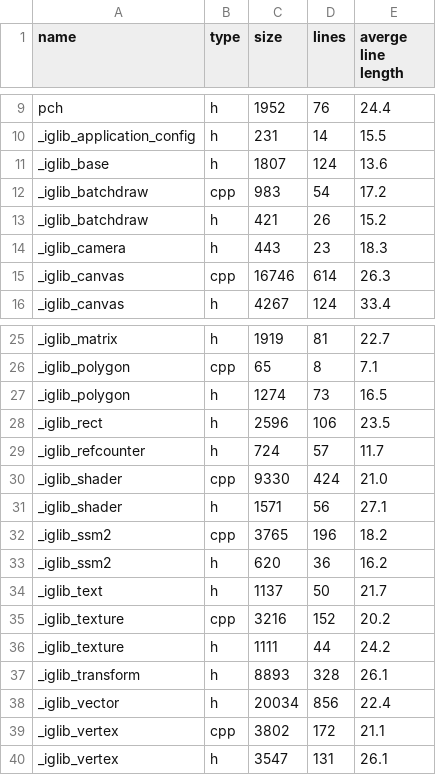
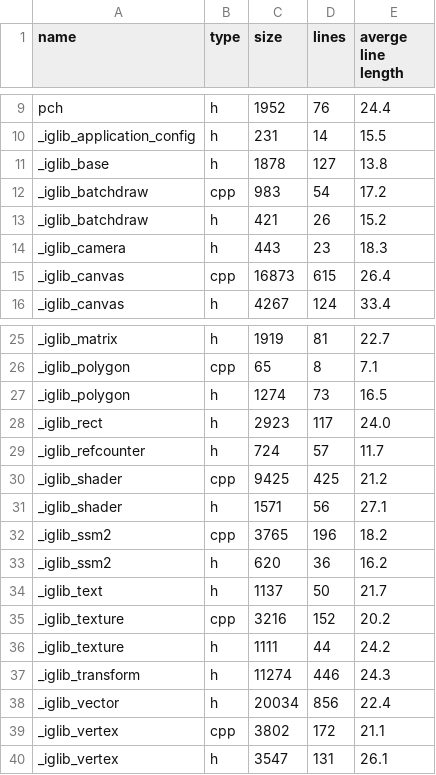
Before and after one commit to BezarHere/iglib, a CSV file: iglib/statics.csv, drawn as a sheet; only a part is shown, gaps mark what is left out.

```diff
--- a/iglib/statics.csv
+++ b/iglib/statics.csv
@@ -10,3 +10,3 @@ pch,h,1952,76,24.4,
 _iglib_application_config,h,231,14,15.5,
-_iglib_base,h,1807,124,13.6,
+_iglib_base,h,1878,127,13.8,
 _iglib_batchdraw,cpp,983,54,17.2,
@@ -14,3 +14,3 @@ _iglib_batchdraw,h,421,26,15.2,
 _iglib_camera,h,443,23,18.3,
-_iglib_canvas,cpp,16746,614,26.3,
+_iglib_canvas,cpp,16873,615,26.4,
 _iglib_canvas,h,4267,124,33.4,
@@ -27,5 +27,5 @@ _iglib_polygon,cpp,65,8,7.1,
 _iglib_polygon,h,1274,73,16.5,
-_iglib_rect,h,2596,106,23.5,
+_iglib_rect,h,2923,117,24.0,
 _iglib_refcounter,h,724,57,11.7,
-_iglib_shader,cpp,9330,424,21.0,
+_iglib_shader,cpp,9425,425,21.2,
 _iglib_shader,h,1571,56,27.1,
@@ -36,3 +36,3 @@ _iglib_texture,cpp,3216,152,20.2,
 _iglib_texture,h,1111,44,24.2,
-_iglib_transform,h,8893,328,26.1,
+_iglib_transform,h,11274,446,24.3,
 _iglib_vector,h,20034,856,22.4,
```
Also changed, not shown: 5 other files.
